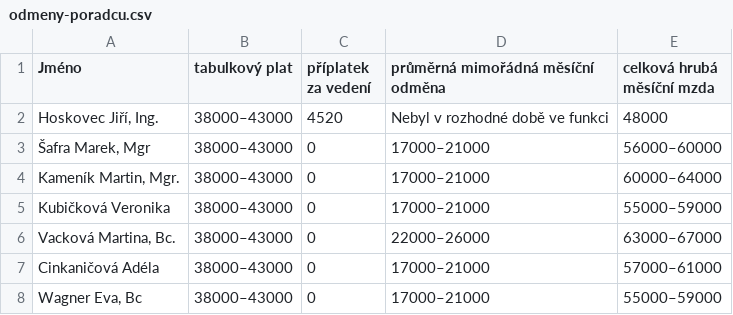
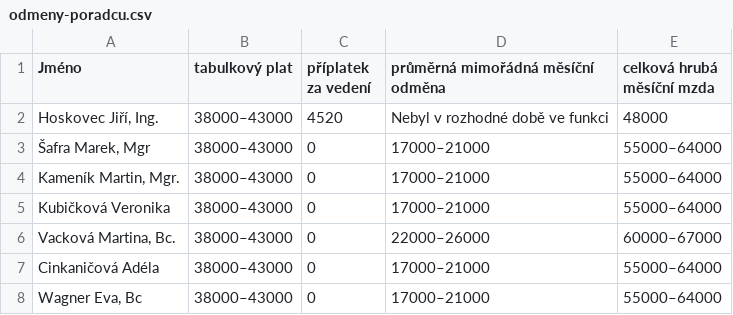
Before and after one commit to piratkazuza/praha.pirati.cz, a CSV file: _data/csv/odmeny-poradcu.csv, drawn as a sheet.

Commit message:
nahazena data na žádost

```diff
--- a/_data/csv/odmeny-poradcu.csv
+++ b/_data/csv/odmeny-poradcu.csv
@@ -2,7 +2,7 @@ Jméno,tabulkový plat,příplatek za vedení,průměrná mimořádná měsíčn
 "Hoskovec Jiří, Ing.",38000–43000,4520,Nebyl v rozhodné době ve funkci,48000
-"Šafra Marek, Mgr",38000–43000,0,17000–21000,56000–60000
-"Kameník Martin, Mgr.",38000–43000,0,17000–21000,60000–64000
-"Kubičková Veronika",38000–43000,0,17000–21000,55000–59000
-"Vacková Martina, Bc.",38000–43000,0,22000–26000,63000–67000
-"Cinkaničová Adéla",38000–43000,0,17000–21000,57000–61000
-"Wagner Eva, Bc",38000–43000,0,17000–21000,55000–59000
+"Šafra Marek, Mgr",38000–43000,0,17000–21000,55000–64000
+"Kameník Martin, Mgr.",38000–43000,0,17000–21000,55000–64000
+"Kubičková Veronika",38000–43000,0,17000–21000,55000–64000
+"Vacková Martina, Bc.",38000–43000,0,22000–26000,60000–67000
+"Cinkaničová Adéla",38000–43000,0,17000–21000,55000–64000
+"Wagner Eva, Bc",38000–43000,0,17000–21000,55000–64000
```
